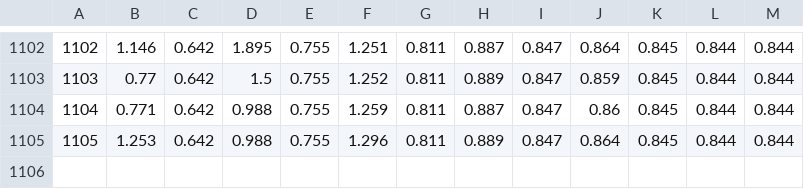
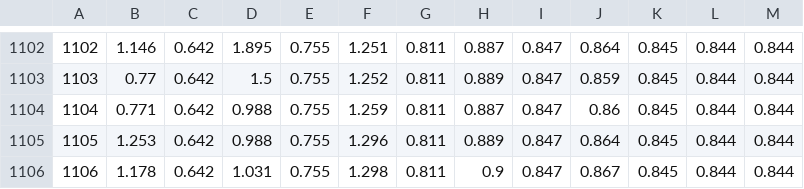
Before and after one commit to Nyanyan/NyanTimer, a CSV file: NyanTimer2/data3x3.csv, drawn as a sheet; only a part is shown, gaps mark what is left out.

Commit message:
added data files

```diff
--- a/NyanTimer2/data3x3.csv
+++ b/NyanTimer2/data3x3.csv
@@ -1105 +1105,2 @@
 1105,1.253,0.642,0.988,0.755,1.296,0.811,0.889,0.847,0.864,0.845,0.844,0.844
+1106,1.178,0.642,1.031,0.755,1.298,0.811,0.9,0.847,0.867,0.845,0.844,0.844
```
Also changed, not shown: 15 other files.
